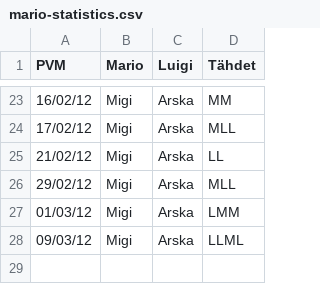
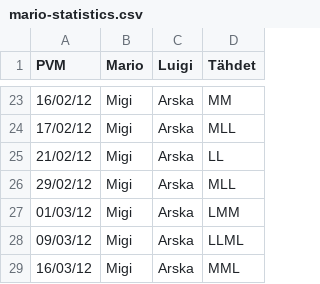
Before and after one commit to Sir-Arturio/mario-statistics, a CSV file: mario-statistics.csv, drawn as a sheet; only a part is shown, gaps mark what is left out.

Commit message:
Match 2012-03-16.

```diff
--- a/mario-statistics.csv
+++ b/mario-statistics.csv
@@ -28 +28,2 @@
 "09/03/12";"Migi";"Arska";"LLML"
+"16/03/12";"Migi";"Arska";"MML"
```
